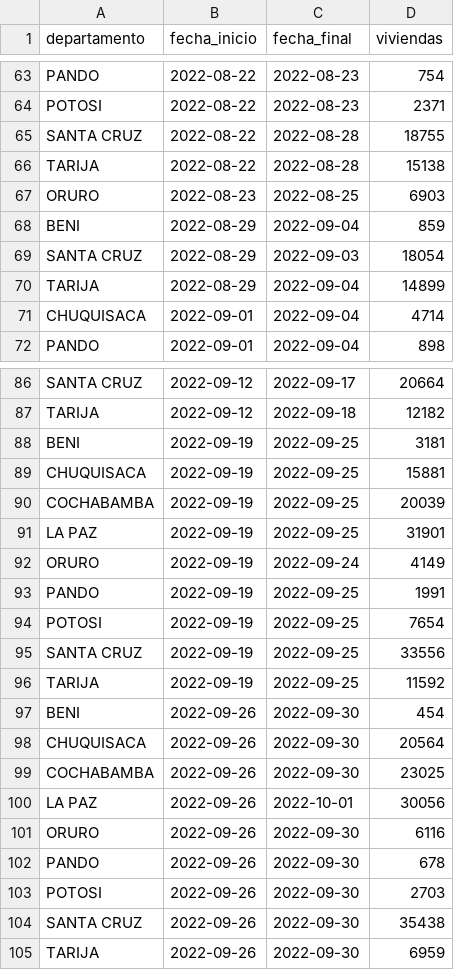
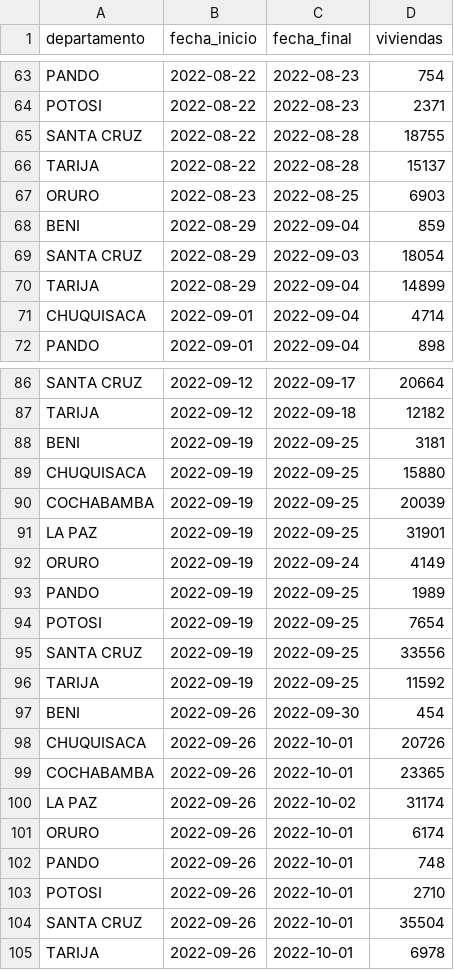
Before and after one commit to mauforonda/avance_censo, a CSV file: data/cartografia/semanal.csv, drawn as a sheet; only a part is shown, gaps mark what is left out.

```diff
--- a/data/cartografia/semanal.csv
+++ b/data/cartografia/semanal.csv
@@ -65,3 +65,3 @@ POTOSI,2022-08-22,2022-08-23,2371
 SANTA CRUZ,2022-08-22,2022-08-28,18755
-TARIJA,2022-08-22,2022-08-28,15138
+TARIJA,2022-08-22,2022-08-28,15137
 ORURO,2022-08-23,2022-08-25,6903
@@ -88,3 +88,3 @@ TARIJA,2022-09-12,2022-09-18,12182
 BENI,2022-09-19,2022-09-25,3181
-CHUQUISACA,2022-09-19,2022-09-25,15881
+CHUQUISACA,2022-09-19,2022-09-25,15880
 COCHABAMBA,2022-09-19,2022-09-25,20039
@@ -92,3 +92,3 @@ LA PAZ,2022-09-19,2022-09-25,31901
 ORURO,2022-09-19,2022-09-24,4149
-PANDO,2022-09-19,2022-09-25,1991
+PANDO,2022-09-19,2022-09-25,1989
 POTOSI,2022-09-19,2022-09-25,7654
@@ -97,9 +97,9 @@ TARIJA,2022-09-19,2022-09-25,11592
 BENI,2022-09-26,2022-09-30,454
-CHUQUISACA,2022-09-26,2022-09-30,20564
-COCHABAMBA,2022-09-26,2022-09-30,23025
-LA PAZ,2022-09-26,2022-10-01,30056
-ORURO,2022-09-26,2022-09-30,6116
-PANDO,2022-09-26,2022-09-30,678
-POTOSI,2022-09-26,2022-09-30,2703
-SANTA CRUZ,2022-09-26,2022-09-30,35438
-TARIJA,2022-09-26,2022-09-30,6959
+CHUQUISACA,2022-09-26,2022-10-01,20726
+COCHABAMBA,2022-09-26,2022-10-01,23365
+LA PAZ,2022-09-26,2022-10-02,31174
+ORURO,2022-09-26,2022-10-01,6174
+PANDO,2022-09-26,2022-10-01,748
+POTOSI,2022-09-26,2022-10-01,2710
+SANTA CRUZ,2022-09-26,2022-10-01,35504
+TARIJA,2022-09-26,2022-10-01,6978
```
Also changed, not shown: data/cartografia/diario.csv, data/cartografia/estado.csv, 1 other file.
